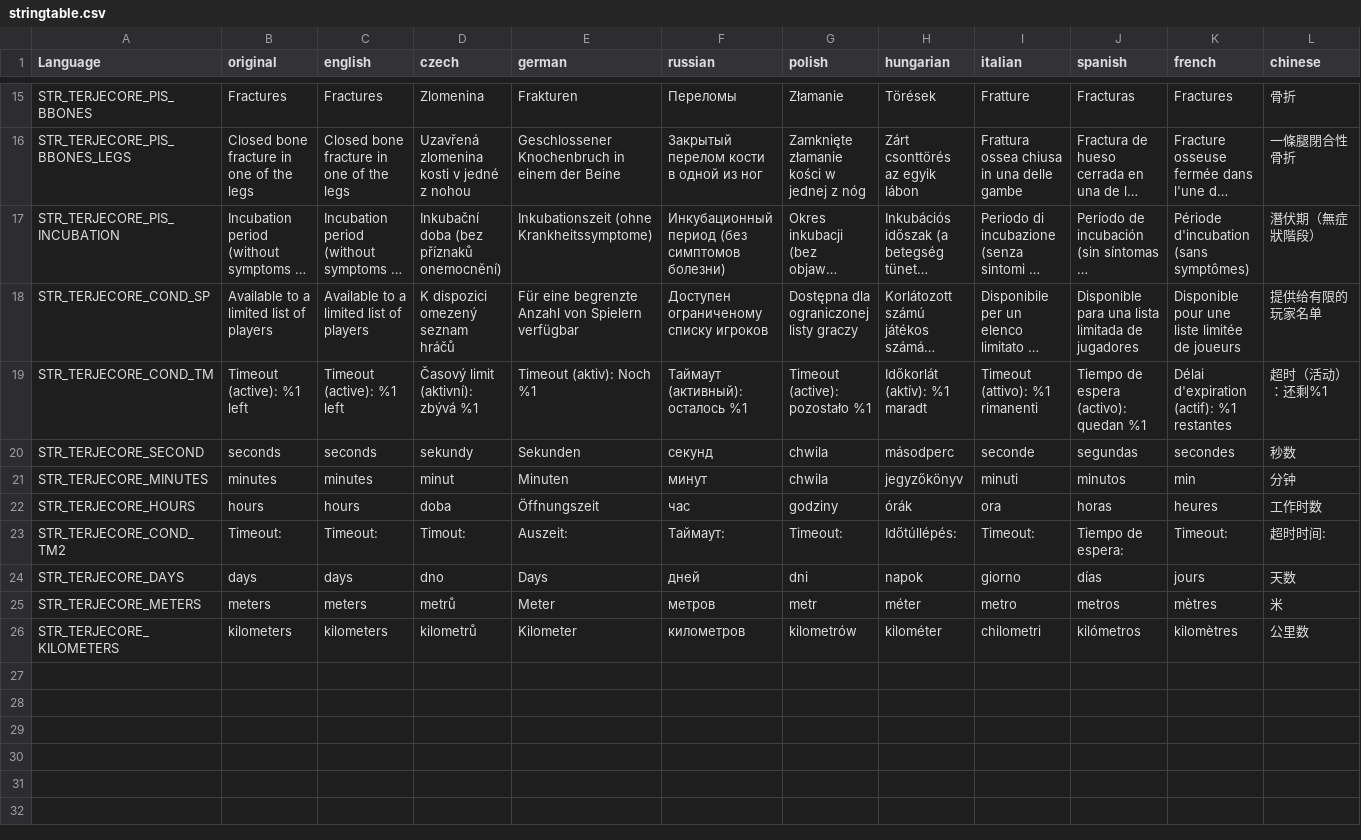
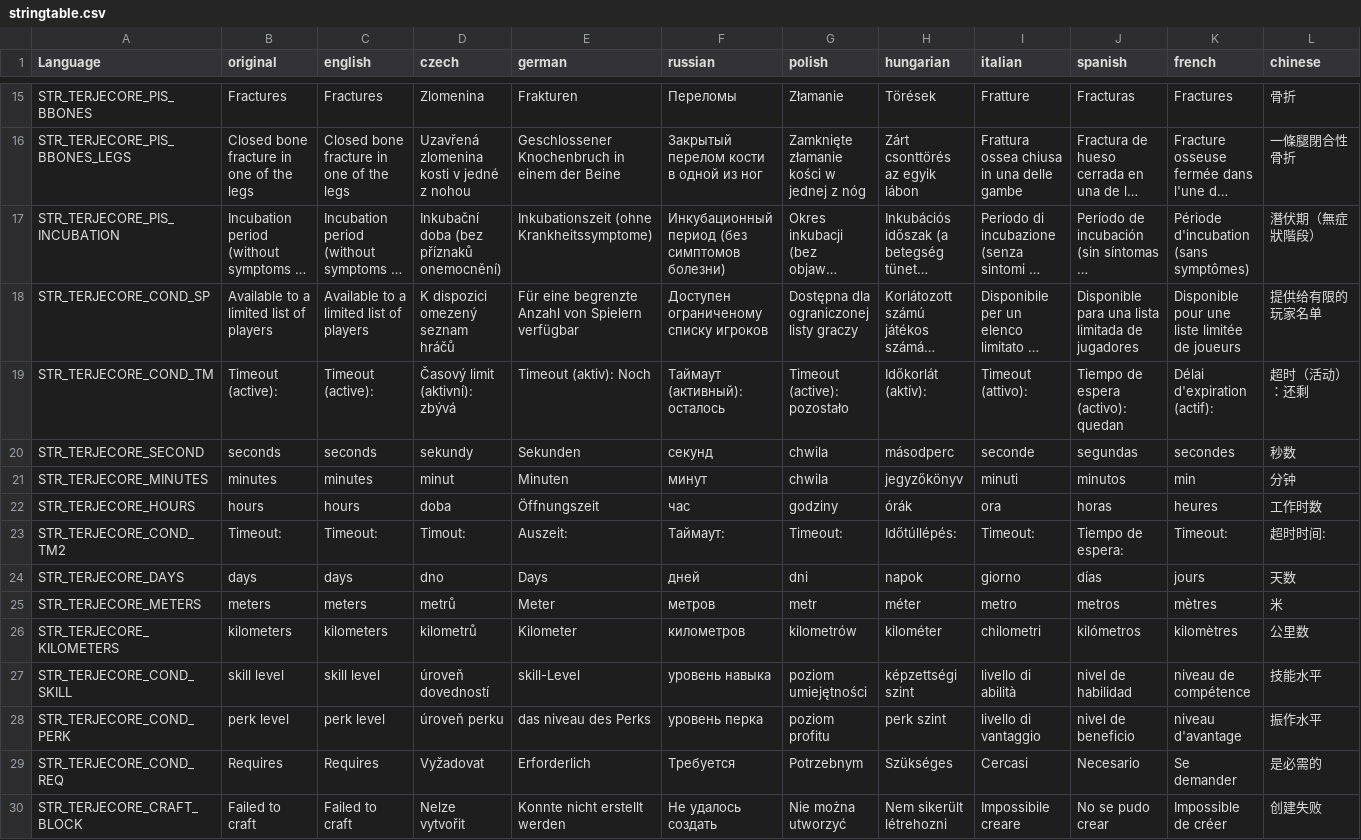
Before and after one commit to TerjeBruoygard/TerjeModsScripting, a CSV file: TerjeCore/stringtable.csv, drawn as a sheet; only a part is shown, gaps mark what is left out; long unchanged cells end in …; rows hold the shown columns only; the diff covers the shown part only; the diff names each change by its address in the sheet, - before the commit and + after, or states it on an @@ line.

```diff
--- a/TerjeCore/stringtable.csv
+++ b/TerjeCore/stringtable.csv
-B19 (original): Timeout (active): %1 left
+B19 (original): Timeout (active):
-C19 (english): Timeout (active): %1 left
+C19 (english): Timeout (active):
-D19 (czech): Časový limit (aktivní): zbývá %1
+D19 (czech): Časový limit (aktivní): zbývá
-E19 (german): Timeout (aktiv): Noch %1
+E19 (german): Timeout (aktiv): Noch
-F19 (russian): Таймаут (активный): осталось %1
+F19 (russian): Таймаут (активный): осталось
-G19 (polish): Timeout (active): pozostało %1
+G19 (polish): Timeout (active): pozostało
-H19 (hungarian): Időkorlát (aktív): %1 maradt
+H19 (hungarian): Időkorlát (aktív):
-I19 (italian): Timeout (attivo): %1 rimanenti
+I19 (italian): Timeout (attivo):
-J19 (spanish): Tiempo de espera (activo): quedan %1
+J19 (spanish): Tiempo de espera (activo): quedan
-K19 (french): Délai d'expiration (actif): %1 restantes
+K19 (french): Délai d'expiration (actif):
-L19 (chinese): 超时（活动）：还剩%1
+L19 (chinese): 超时（活动）：还剩
+row 27: STR_TERJECORE_COND_SKILL | skill level | skill level | úroveň dovedností | skill-Level | уровень навыка | poziom umiejętności | képzettségi szint | livello di abilità | nivel de habilidad | niveau de compétence | 技能水平
+row 28: STR_TERJECORE_COND_PERK | perk level | perk level | úroveň perku | das niveau des Perks | уровень перка | poziom profitu | perk szint | livello di vantaggio | nivel de beneficio | niveau d'avantage | 振作水平
+row 29: STR_TERJECORE_COND_REQ | Requires | Requires | Vyžadovat | Erforderlich | Требуется | Potrzebnym | Szükséges | Cercasi | Necesario | Se demander | 是必需的
+row 30: STR_TERJECORE_CRAFT_BLOCK | Failed to craft | Failed to craft | Nelze vytvořit | Konnte nicht erstellt werden | Не удалось создать | Nie można utworzyć | Nem sikerült létrehozni | Impossibile creare | No se pudo crear | Impossible de créer | 创建失败
```
Also changed, not shown: 3 edited cells elsewhere in this file, TerjeStartScreen/stringtable.csv, 51 other files.
